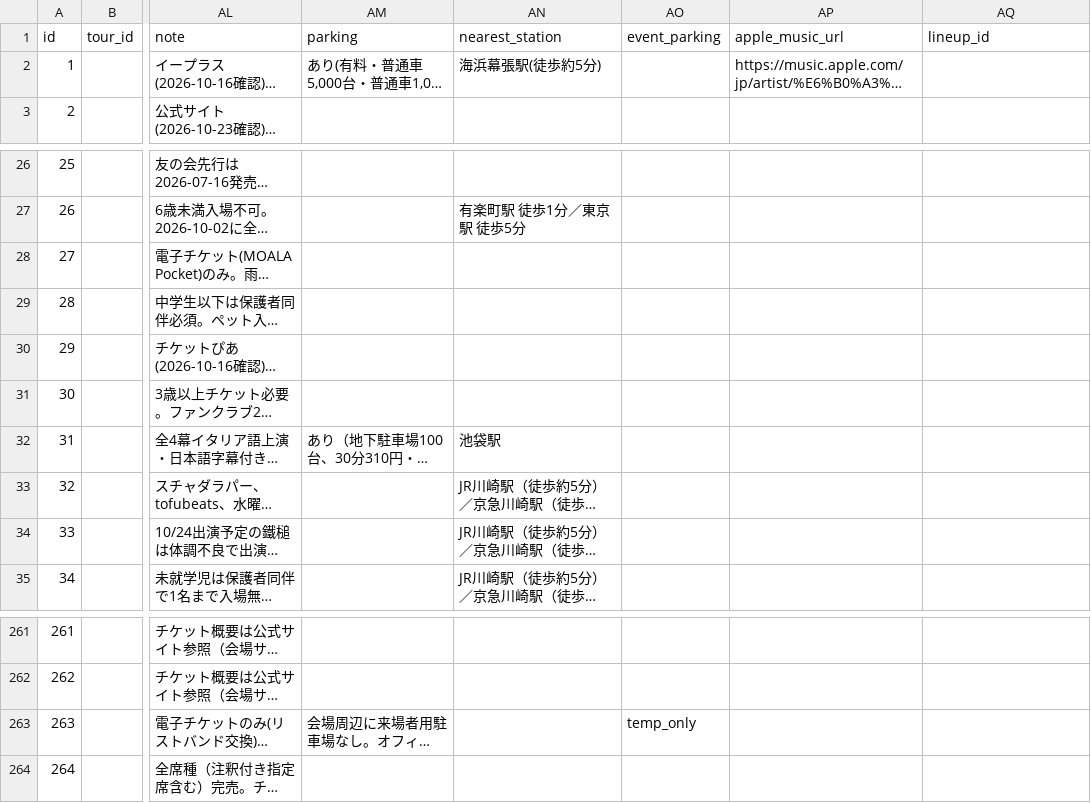
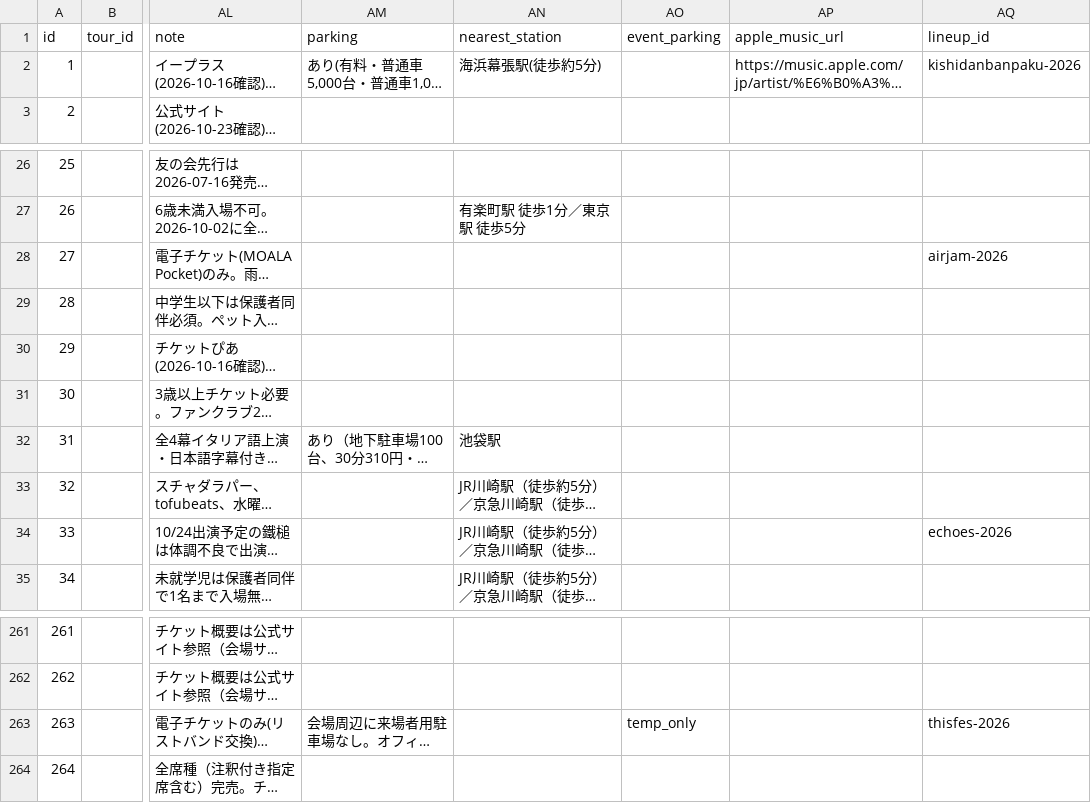
Before and after one commit to the-ready/player-one, a CSV file: data/lives.csv, drawn as a sheet; only a part is shown, gaps mark what is left out; long unchanged cells end in …; the diff names each change by its address in the sheet, - before the commit and + after, or states it on an @@ line.

```diff
--- a/data/lives.csv
+++ b/data/lives.csv
-AQ2 (lineup_id): (empty)
+AQ2 (lineup_id): kishidanbanpaku-2026
-AQ28 (lineup_id): (empty)
+AQ28 (lineup_id): airjam-2026
-AQ34 (lineup_id): (empty)
+AQ34 (lineup_id): echoes-2026
-AQ263 (lineup_id): (empty)
+AQ263 (lineup_id): thisfes-2026
```
Also changed, not shown: 10 other files.
